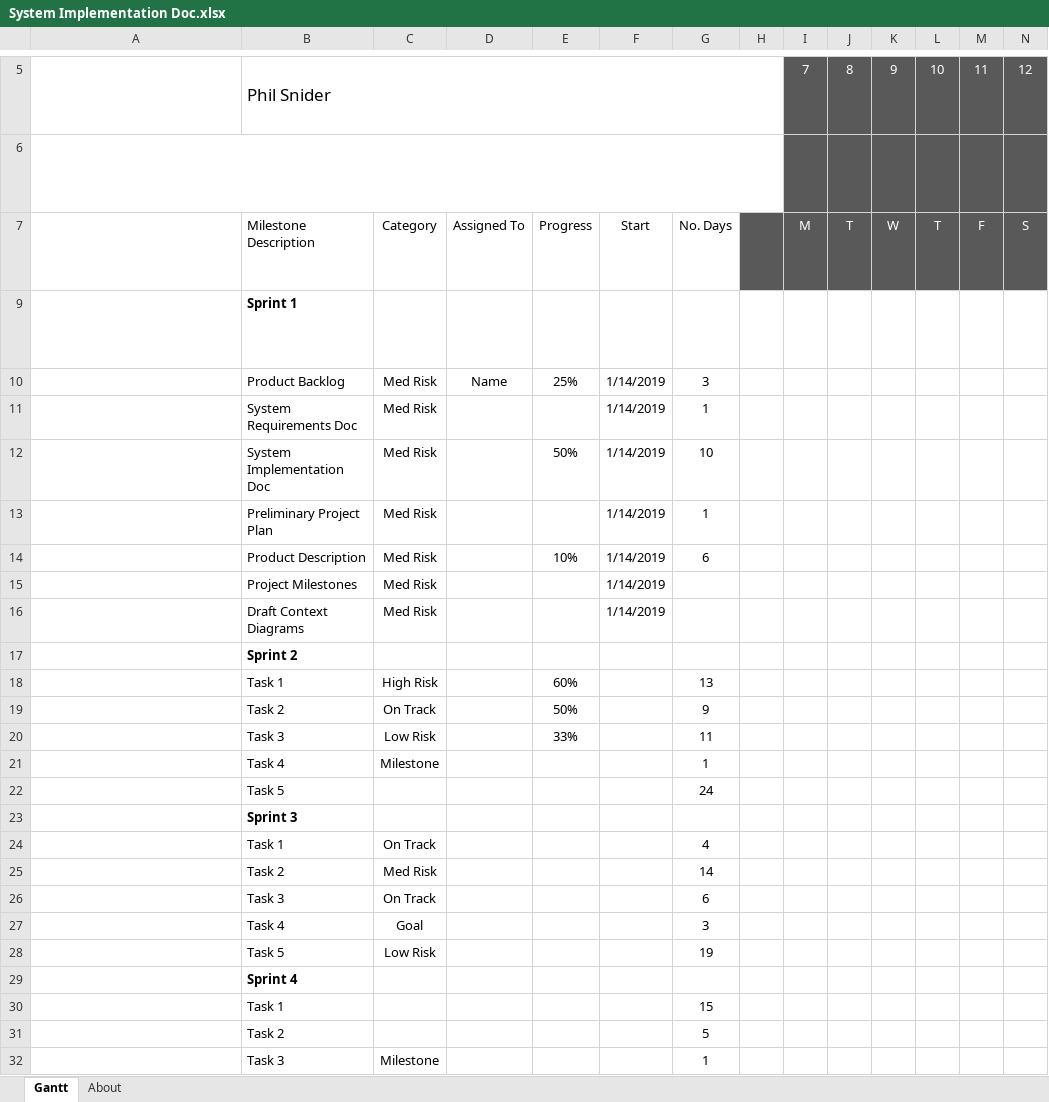
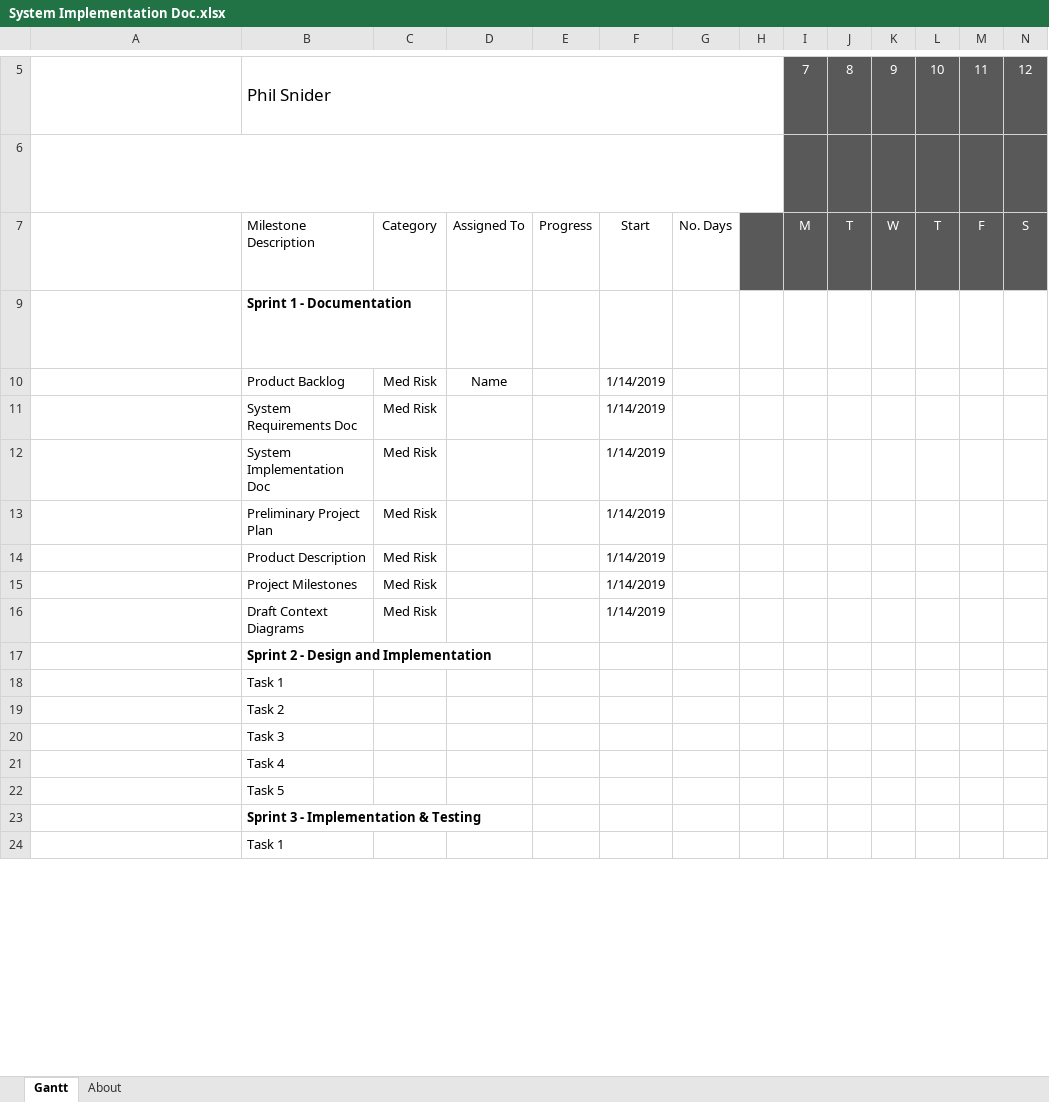
Before and after one commit to Thatawesomeguy4/FiddlePracticeAppCPSC4910, an Excel workbook: System Implementation Doc.xlsx, sheet Gantt, drawn as a sheet; only a part is shown, gaps mark what is left out; long unchanged cells end in …; values as stored, in another font and other column widths than the file's, no borders; charts and pictures and conditional formats and table styles not drawn; removed rows and columns are numbered as before the commit, all else as after; rows hold the shown columns only; the diff covers the shown part only; the diff names each change by its address in the sheet, - before the commit and + after, or states it on an @@ line.

Commit message:
Add files via upload

```diff
--- a/System Implementation Doc.xlsx (sheet Gantt)
+++ b/System Implementation Doc.xlsx (sheet Gantt)
-B9: Sprint 1
+B9: Sprint 1 - Documentation
-E10: 25%
+E10: (empty)
-G10: 3
+G10: (empty)
-G11: 1
+G11: (empty)
-E12: 50%
+E12: (empty)
-G12: 10
+G12: (empty)
-G13: 1
+G13: (empty)
-E14: 10%
+E14: (empty)
-G14: 6
+G14: (empty)
-B17: Sprint 2
+B17: Sprint 2 - Design and Implementation
-row 18:  | Task 1 | High Risk |  | 60% |  | 13
-row 19:  | Task 2 | On Track |  | 50% |  | 9
-row 20:  | Task 3 | Low Risk |  | 33% |  | 11
-row 21:  | Task 4 | Milestone |  |  |  | 1
-row 22:  | Task 5 |  |  |  |  | 24
-B18: Sprint 3
+B18: Task 1
-B18 bold: on
+B18 bold: off
-row 24:  | Task 1 | On Track |  |  |  | 4
-row 25:  | Task 2 | Med Risk |  |  |  | 14
-row 26:  | Task 3 | On Track |  |  |  | 6
-row 27:  | Task 4 | Goal |  |  |  | 3
-row 28:  | Task 5 | Low Risk |  |  |  | 19
-B19: Sprint 4
+B19: Task 2
-B19 bold: on
+B19 bold: off
-row 30:  | Task 1 |  |  |  |  | 15
-row 31:  | Task 2 |  |  |  |  | 5
-row 32:  | Task 3 | Milestone |  |  |  | 1
+row 20:  | Task 3
+row 21:  | Task 4
+row 22:  | Task 5
+row 23:  | Sprint 3 - Implementation & Testing
+row 24:  | Task 1
```
Also changed, not shown: 8 added rows elsewhere in this sheet, formulas that keep their value.
